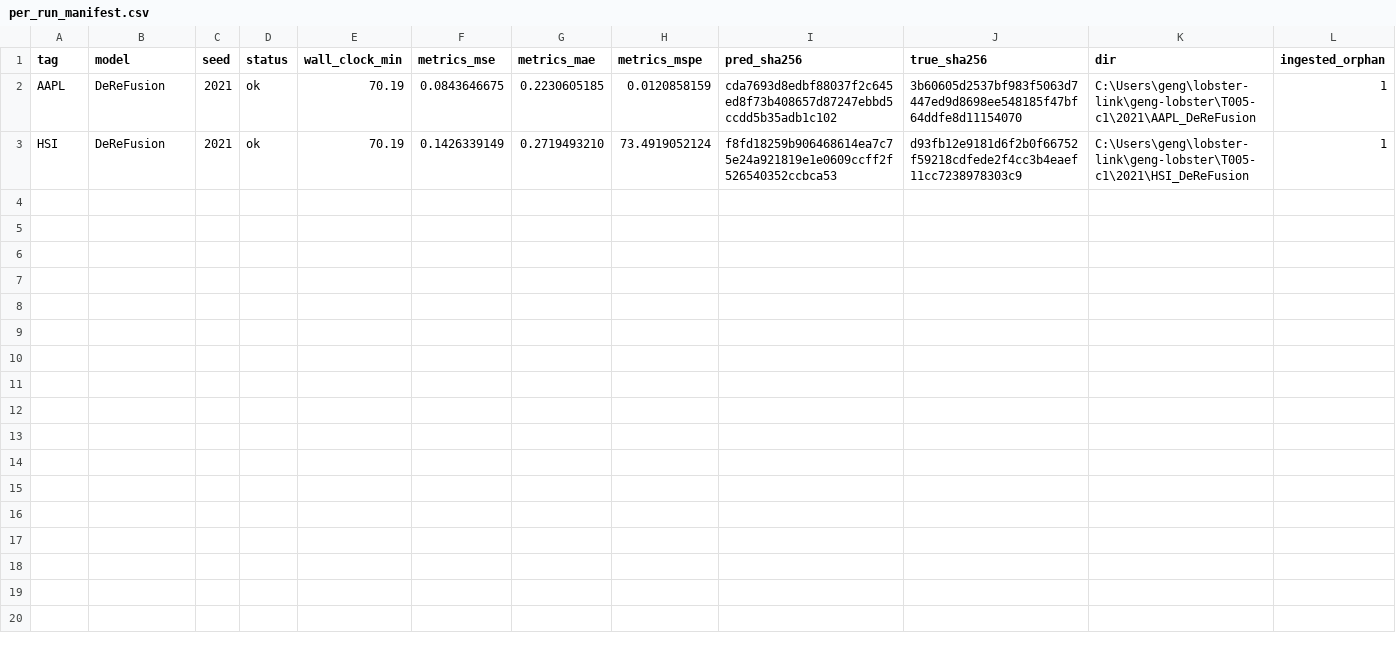
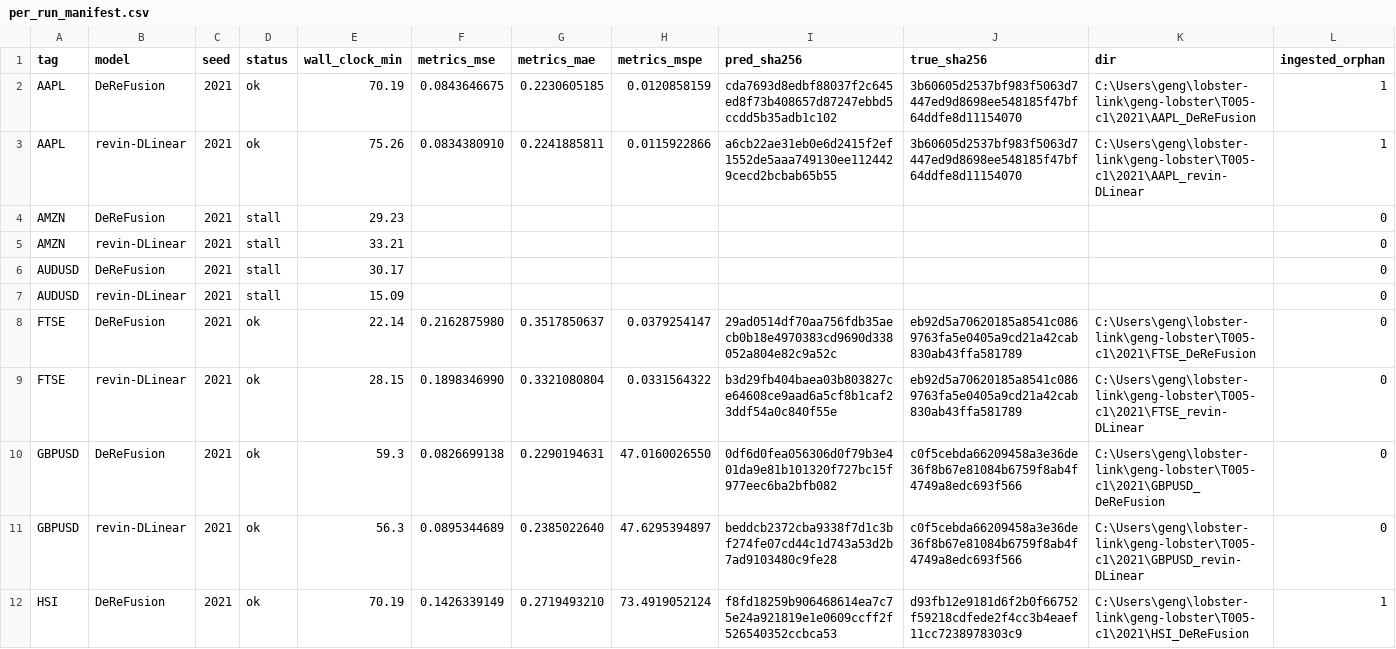
Before and after one commit to Alastair-Jiang/lobster-link, a CSV file: geng-lobster/T005-c1/per_run_manifest.csv, drawn as a sheet; only a part is shown; the diff covers the shown part only.

Commit message:
geng-lobster: T005-c1 checkpoint push (12 ok/8 stall of seed2021 batch) + cron state

```diff
--- a/geng-lobster/T005-c1/per_run_manifest.csv
+++ b/geng-lobster/T005-c1/per_run_manifest.csv
@@ -2,2 +2,11 @@ tag,model,seed,status,wall_clock_min,metrics_mse,metrics_mae,metrics_mspe,pred_s
 AAPL,DeReFusion,2021,ok,70.19,0.0843646675,0.2230605185,0.0120858159,cda7693d8edbf88037f2c645ed8f73b408657d87247ebbd5ccdd5b35adb1c102,3b60605d2537bf983f5063d7447ed9d8698ee548185f47bf64ddfe8d11154070,C:\Users\geng\lobster-link\geng-lobster\T005-c1\2021\AAPL_DeReFusion,1
+AAPL,revin-DLinear,2021,ok,75.26,0.0834380910,0.2241885811,0.0115922866,a6cb22ae31eb0e6d2415f2ef1552de5aaa749130ee1124429cecd2bcbab65b55,3b60605d2537bf983f5063d7447ed9d8698ee548185f47bf64ddfe8d11154070,C:\Users\geng\lobster-link\geng-lobster\T005-c1\2021\AAPL_revin-DLinear,1
+AMZN,DeReFusion,2021,stall,29.23,,,,,,,0
+AMZN,revin-DLinear,2021,stall,33.21,,,,,,,0
+AUDUSD,DeReFusion,2021,stall,30.17,,,,,,,0
+AUDUSD,revin-DLinear,2021,stall,15.09,,,,,,,0
+FTSE,DeReFusion,2021,ok,22.14,0.2162875980,0.3517850637,0.0379254147,29ad0514df70aa756fdb35aecb0b18e4970383cd9690d338052a804e82c9a52c,eb92d5a70620185a8541c0869763fa5e0405a9cd21a42cab830ab43ffa581789,C:\Users\geng\lobster-link\geng-lobster\T005-c1\2021\FTSE_DeReFusion,0
+FTSE,revin-DLinear,2021,ok,28.15,0.1898346990,0.3321080804,0.0331564322,b3d29fb404baea03b803827ce64608ce9aad6a5cf8b1caf23ddf54a0c840f55e,eb92d5a70620185a8541c0869763fa5e0405a9cd21a42cab830ab43ffa581789,C:\Users\geng\lobster-link\geng-lobster\T005-c1\2021\FTSE_revin-DLinear,0
+GBPUSD,DeReFusion,2021,ok,59.3,0.0826699138,0.2290194631,47.0160026550,0df6d0fea056306d0f79b3e401da9e81b101320f727bc15f977eec6ba2bfb082,c0f5cebda66209458a3e36de36f8b67e81084b6759f8ab4f4749a8edc693f566,C:\Users\geng\lobster-link\geng-lobster\T005-c1\2021\GBPUSD_DeReFusion,0
+GBPUSD,revin-DLinear,2021,ok,56.3,0.0895344689,0.2385022640,47.6295394897,beddcb2372cba9338f7d1c3bf274fe07cd44c1d743a53d2b7ad9103480c9fe28,c0f5cebda66209458a3e36de36f8b67e81084b6759f8ab4f4749a8edc693f566,C:\Users\geng\lobster-link\geng-lobster\T005-c1\2021\GBPUSD_revin-DLinear,0
 HSI,DeReFusion,2021,ok,70.19,0.1426339149,0.2719493210,73.4919052124,f8fd18259b906468614ea7c75e24a921819e1e0609ccff2f526540352ccbca53,d93fb12e9181d6f2b0f66752f59218cdfede2f4cc3b4eaef11cc7238978303c9,C:\Users\geng\lobster-link\geng-lobster\T005-c1\2021\HSI_DeReFusion,1
```
Also changed, not shown: 10 added rows elsewhere in this file, geng-lobster/T005-c1/lane0_runs.csv, geng-lobster/T005-c1/lane1_runs.csv, 52 other files.
